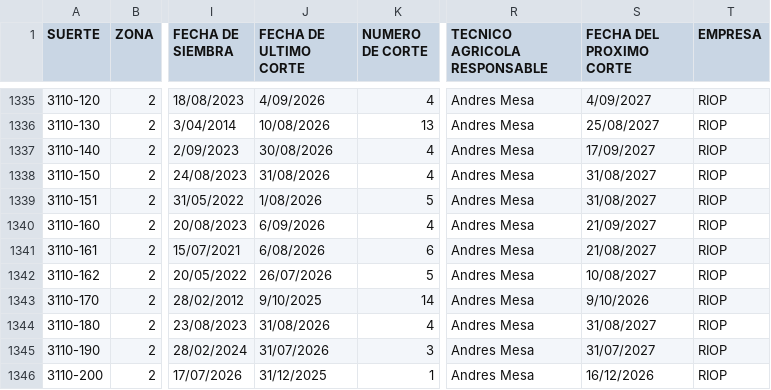
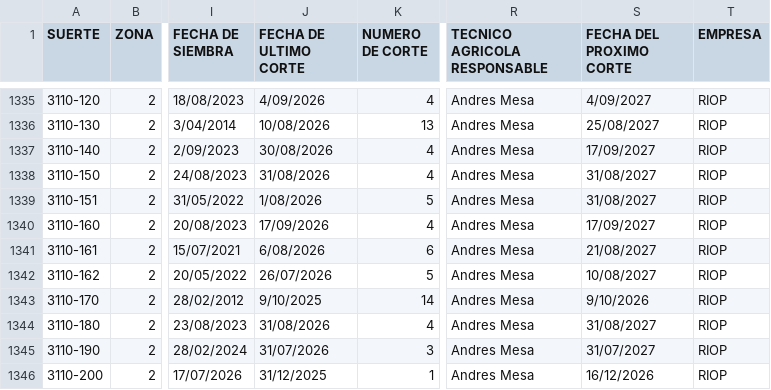
Before and after one commit to juancarloszuluagaranzon-afk/maestro-riopaila, a CSV file: maestro.csv, drawn as a sheet; only a part is shown, gaps mark what is left out; the diff names each change by its address in the sheet, - before the commit and + after, or states it on an @@ line.

```diff
--- a/maestro.csv
+++ b/maestro.csv
-J1340 (FECHA DE ULTIMO CORTE): 6/09/2026
+J1340 (FECHA DE ULTIMO CORTE): 17/09/2026
-S1340 (FECHA DEL PROXIMO CORTE): 21/09/2027
+S1340 (FECHA DEL PROXIMO CORTE): 17/09/2027
```
